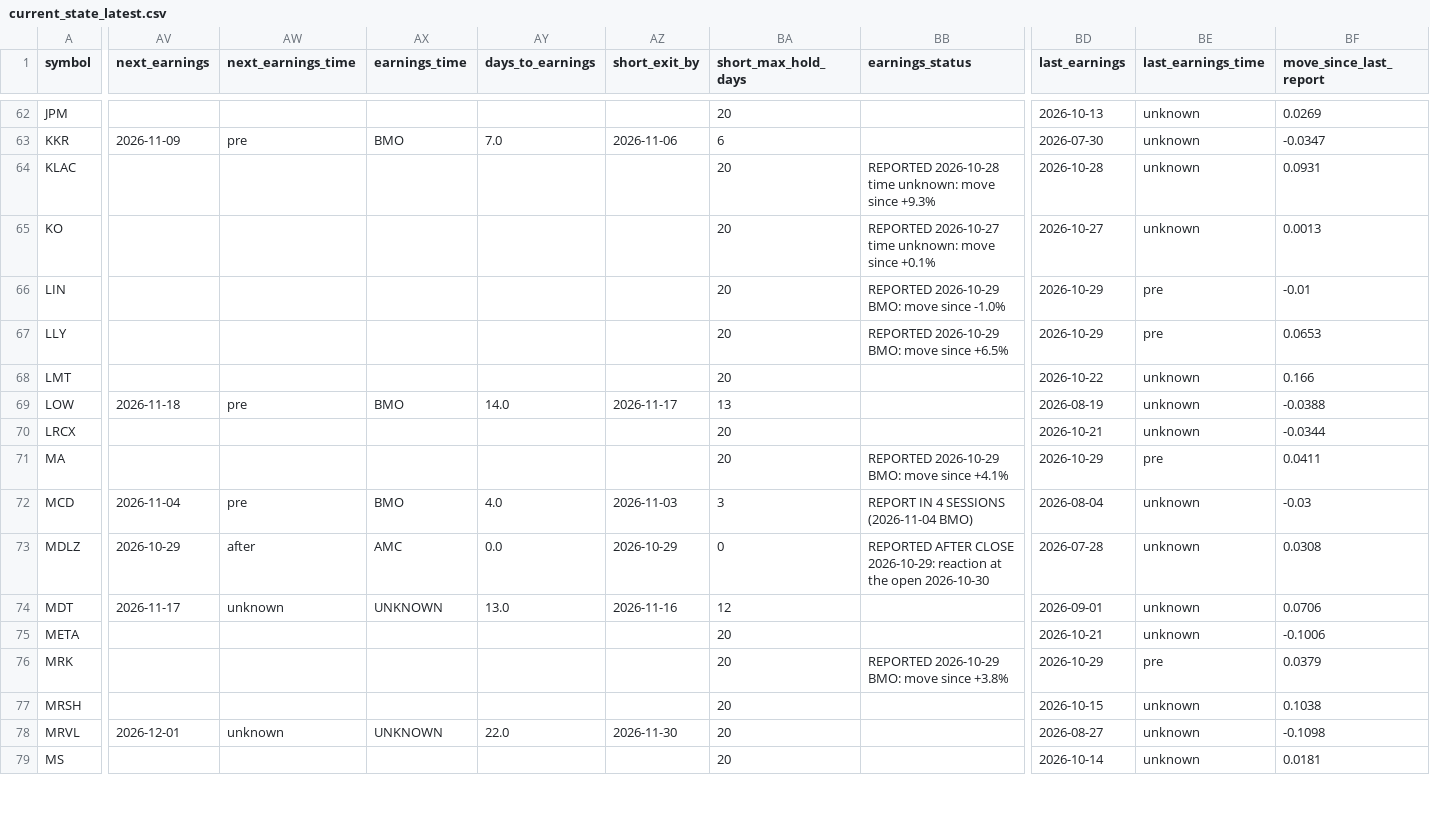
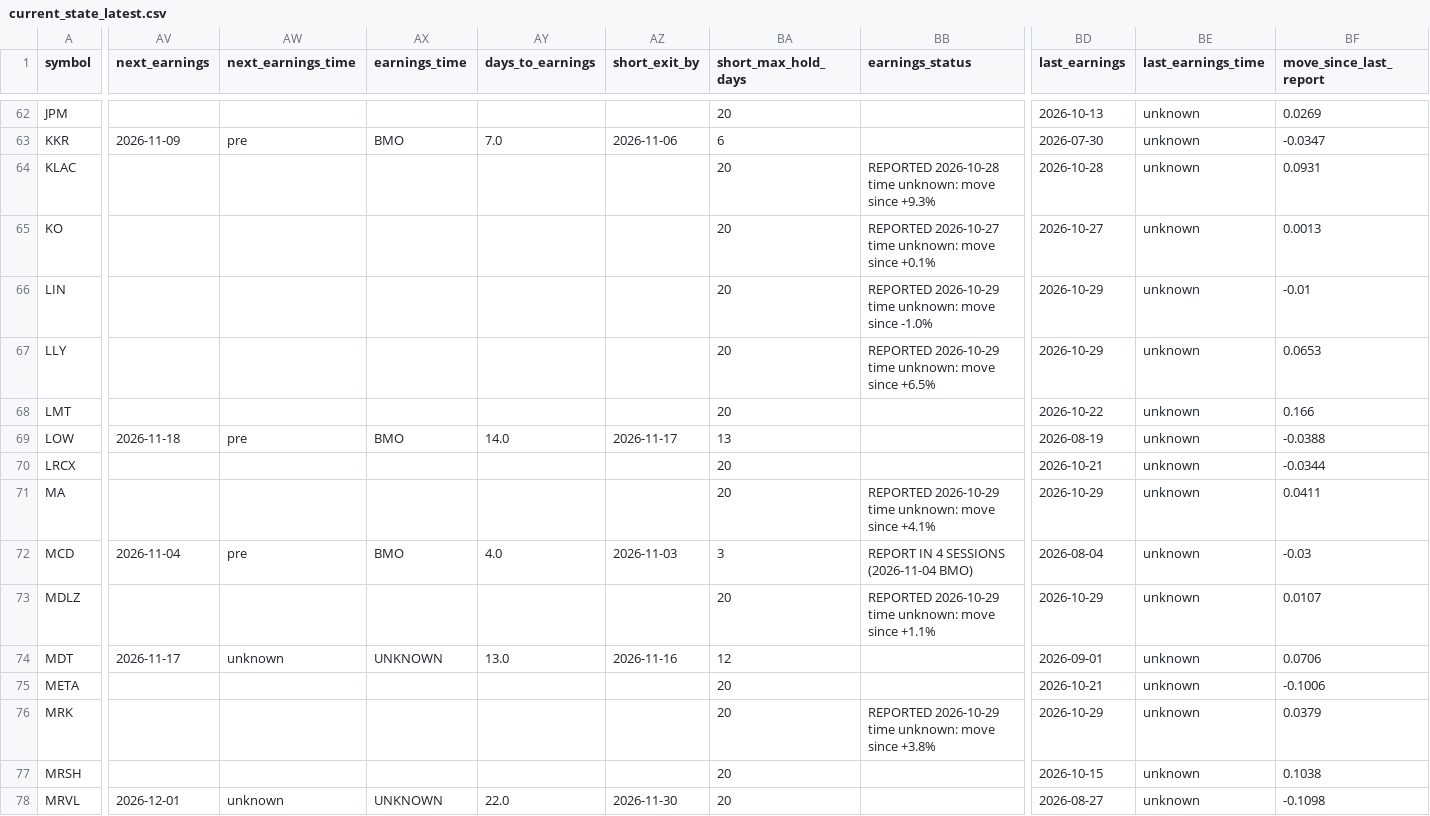
Before and after one commit to Liornim/spmo-market-bridge, a CSV file: core/current_state_latest.csv, drawn as a sheet; only a part is shown, gaps mark what is left out; the shorter side is filled out with more unchanged rows; the diff covers the shown part only; the diff names each change by its address in the sheet, - before the commit and + after, or states it on an @@ line.

```diff
--- a/core/current_state_latest.csv
+++ b/core/current_state_latest.csv
-BB66 (earnings_status): REPORTED 2026-10-29 BMO: move since…
+BB66 (earnings_status): REPORTED 2026-10-29 time unknown: move since…
-BE66:BE67 (last_earnings_time): pre
+BE66:BE67 (last_earnings_time): unknown
-BB67 (earnings_status): REPORTED 2026-10-29 BMO: move since…
+BB67 (earnings_status): REPORTED 2026-10-29 time unknown: move since…
-BB71 (earnings_status): REPORTED 2026-10-29 BMO: move since…
+BB71 (earnings_status): REPORTED 2026-10-29 time unknown: move since…
-BE71 (last_earnings_time): pre
+BE71 (last_earnings_time): unknown
-AV73 (next_earnings): 2026-10-29
+AV73 (next_earnings): (empty)
-AW73 (next_earnings_time): after
+AW73 (next_earnings_time): (empty)
-AX73 (earnings_time): AMC
+AX73 (earnings_time): (empty)
-AY73 (days_to_earnings): 0.0
+AY73 (days_to_earnings): (empty)
-AZ73 (short_exit_by): 2026-10-29
+AZ73 (short_exit_by): (empty)
-BA73 (short_max_hold_days): 0
+BA73 (short_max_hold_days): 20
-BB73 (earnings_status): REPORTED AFTER CLOSE 2026-10-29: reaction at the open 2026-10-30
+BB73 (earnings_status): REPORTED 2026-10-29 time unknown: move since +1.1%
-BD73 (last_earnings): 2026-07-28
+BD73 (last_earnings): 2026-10-29
-BF73 (move_since_last_report): 0.0308
+BF73 (move_since_last_report): 0.0107
-BB76 (earnings_status): REPORTED 2026-10-29 BMO: move since…
+BB76 (earnings_status): REPORTED 2026-10-29 time unknown: move since…
-BE76 (last_earnings_time): pre
+BE76 (last_earnings_time): unknown
```
Also changed, not shown: 91 edited cells elsewhere in this file, core/history/state_2026-10-29.csv, 4 other files.
